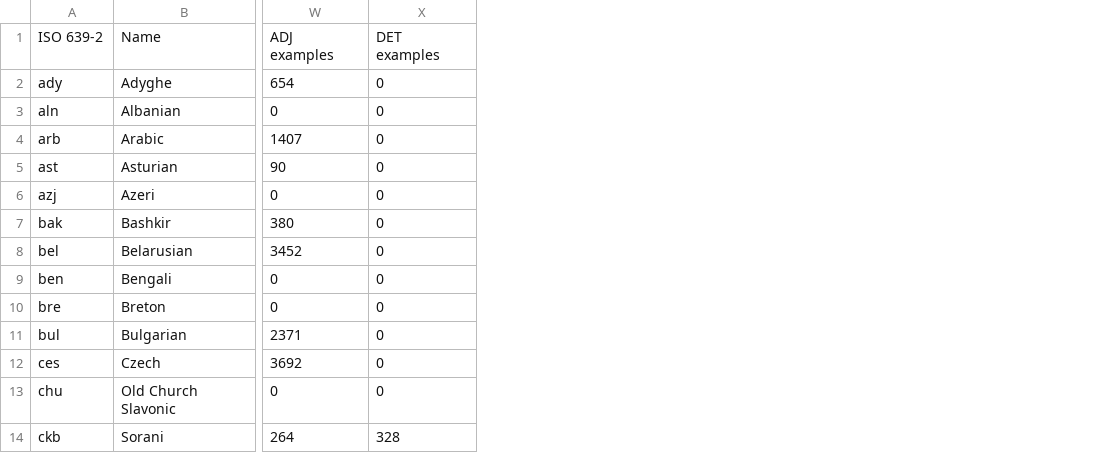
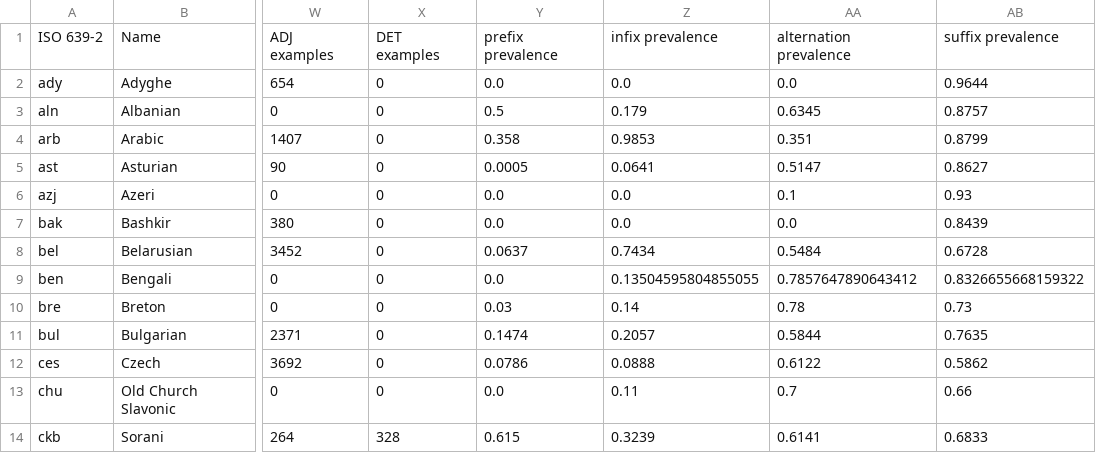
Before and after one commit to cstuartroe/thesis, a CSV file: csv/language_info.csv, drawn as a sheet; only a part is shown, gaps mark what is left out; the diff names each change by its address in the sheet, - before the commit and + after, or states it on an @@ line.

```diff
--- a/csv/language_info.csv
+++ b/csv/language_info.csv
+column Y, rows 1-14: prefix prevalence | 0.0 | 0.5 | 0.358 | 0.0005 | 0.0 | 0.0 | 0.0637 | 0.0 | 0.03 | 0.1474 | 0.0786 | 0.0 | 0.615
+column Z, rows 1-14: infix prevalence | 0.0 | 0.179 | 0.9853 | 0.0641 | 0.0 | 0.0 | 0.7434 | 0.13504595804855055 | 0.14 | 0.2057 | 0.0888 | 0.11 | 0.3239
+column AA, rows 1-14: alternation prevalence | 0.0 | 0.6345 | 0.351 | 0.5147 | 0.1 | 0.0 | 0.5484 | 0.7857647890643412 | 0.78 | 0.5844 | 0.6122 | 0.7 | 0.6141
+column AB, rows 1-14: suffix prevalence | 0.9644 | 0.8757 | 0.8799 | 0.8627 | 0.93 | 0.8439 | 0.6728 | 0.8326655668159322 | 0.73 | 0.7635 | 0.5862 | 0.66 | 0.6833
```
Also changed, not shown: 10 other files.
